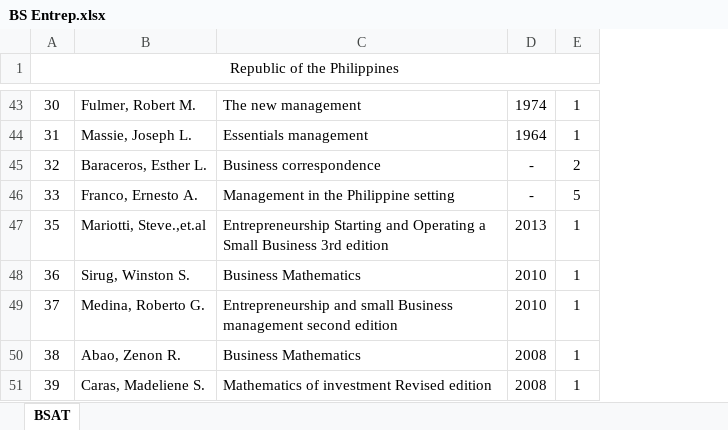
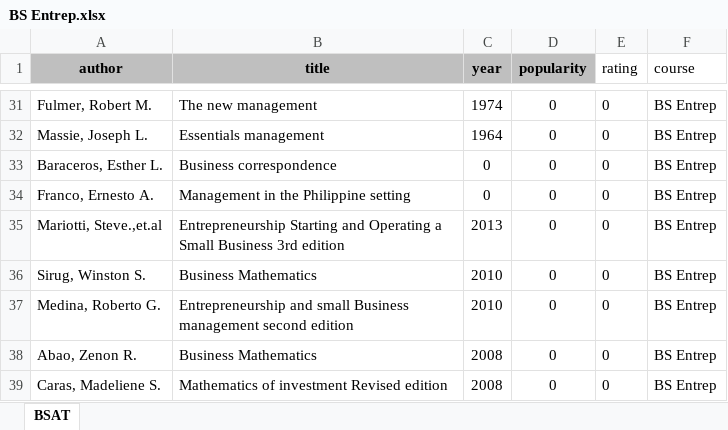
Before and after one commit to amiel-danao/Smart-Library-Book-Recommendation, an Excel workbook: BS Entrep.xlsx, sheet BSAT, drawn as a sheet; only a part is shown, gaps mark what is left out; values as stored, in another font and other column widths than the file's, no borders; charts and pictures not drawn; removed rows and columns are numbered as before the commit, all else as after; the diff covers the shown part only; the diff names each change by its address in the sheet, - before the commit and + after, or states it on an @@ line.

Commit message:
imported BS Entrep in local

```diff
--- a/BS Entrep.xlsx (sheet BSAT)
+++ b/BS Entrep.xlsx (sheet BSAT)
-column A (Republic of the Philippines), rows 43-51: 30 | 31 | 32 | 33 | 35 | 36 | 37 | 38 | 39
-column E, rows 43-51: 1 | 1 | 2 | 5 | 1 | 1 | 1 | 1 | 1
+column D (popularity), rows 31-39: all 0
+column E (rating), rows 31-39: all 0
+column F (course), rows 31-39: all BS Entrep
-A1: (empty)
+A1: author
-A1:C1 fill: none
+A1:C1 fill: #BFBFBF
-B1: (empty)
+B1: title
-C1: (empty)
+C1: year
-C33:C34 (year): -
+C33:C34 (year): 0
```
Also changed, not shown: 20 removed rows and 1 edited cell elsewhere in this sheet, charts or pictures, BEED.xlsx, 3 other files.
